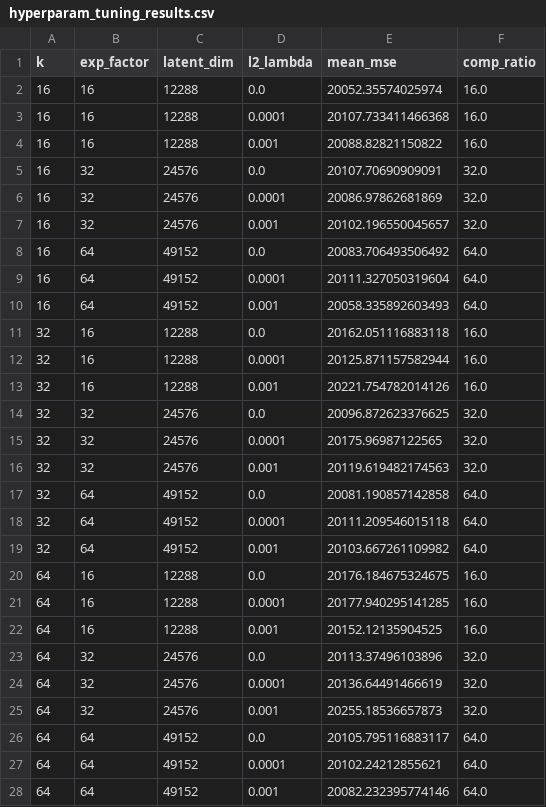
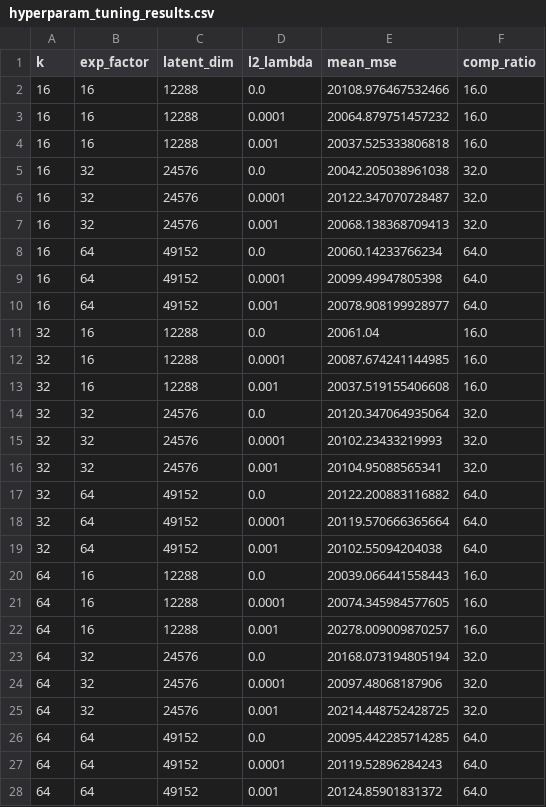
Before and after one commit to kjavvor/universal-diffsae, a CSV file: hyperparam_tuning_results.csv, drawn as a sheet.

```diff
--- a/hyperparam_tuning_results.csv
+++ b/hyperparam_tuning_results.csv
@@ -1,28 +1,28 @@
 k,exp_factor,latent_dim,l2_lambda,mean_mse,comp_ratio
-16,16,12288,0.0,20052.35574025974,16.0
-16,16,12288,0.0001,20107.733411466368,16.0
-16,16,12288,0.001,20088.82821150822,16.0
-16,32,24576,0.0,20107.70690909091,32.0
-16,32,24576,0.0001,20086.97862681869,32.0
-16,32,24576,0.001,20102.196550045657,32.0
-16,64,49152,0.0,20083.706493506492,64.0
-16,64,49152,0.0001,20111.327050319604,64.0
-16,64,49152,0.001,20058.335892603493,64.0
-32,16,12288,0.0,20162.051116883118,16.0
-32,16,12288,0.0001,20125.871157582944,16.0
-32,16,12288,0.001,20221.754782014126,16.0
-32,32,24576,0.0,20096.872623376625,32.0
-32,32,24576,0.0001,20175.96987122565,32.0
-32,32,24576,0.001,20119.619482174563,32.0
-32,64,49152,0.0,20081.190857142858,64.0
-32,64,49152,0.0001,20111.209546015118,64.0
-32,64,49152,0.001,20103.667261109982,64.0
-64,16,12288,0.0,20176.184675324675,16.0
-64,16,12288,0.0001,20177.940295141285,16.0
-64,16,12288,0.001,20152.12135904525,16.0
-64,32,24576,0.0,20113.37496103896,32.0
-64,32,24576,0.0001,20136.64491466619,32.0
-64,32,24576,0.001,20255.18536657873,32.0
-64,64,49152,0.0,20105.795116883117,64.0
-64,64,49152,0.0001,20102.24212855621,64.0
-64,64,49152,0.001,20082.232395774146,64.0
+16,16,12288,0.0,20108.976467532466,16.0
+16,16,12288,0.0001,20064.879751457232,16.0
+16,16,12288,0.001,20037.525333806818,16.0
+16,32,24576,0.0,20042.205038961038,32.0
+16,32,24576,0.0001,20122.347070728487,32.0
+16,32,24576,0.001,20068.138368709413,32.0
+16,64,49152,0.0,20060.14233766234,64.0
+16,64,49152,0.0001,20099.49947805398,64.0
+16,64,49152,0.001,20078.908199928977,64.0
+32,16,12288,0.0,20061.04,16.0
+32,16,12288,0.0001,20087.674241144985,16.0
+32,16,12288,0.001,20037.519155406608,16.0
+32,32,24576,0.0,20120.347064935064,32.0
+32,32,24576,0.0001,20102.23433219993,32.0
+32,32,24576,0.001,20104.95088565341,32.0
+32,64,49152,0.0,20122.200883116882,64.0
+32,64,49152,0.0001,20119.570666365664,64.0
+32,64,49152,0.001,20102.55094204038,64.0
+64,16,12288,0.0,20039.066441558443,16.0
+64,16,12288,0.0001,20074.345984577605,16.0
+64,16,12288,0.001,20278.009009870257,16.0
+64,32,24576,0.0,20168.073194805194,32.0
+64,32,24576,0.0001,20097.48068187906,32.0
+64,32,24576,0.001,20214.448752428725,32.0
+64,64,49152,0.0,20095.442285714285,64.0
+64,64,49152,0.0001,20119.52896284243,64.0
+64,64,49152,0.001,20124.85901831372,64.0
```
Also changed, not shown: 1 other file.
